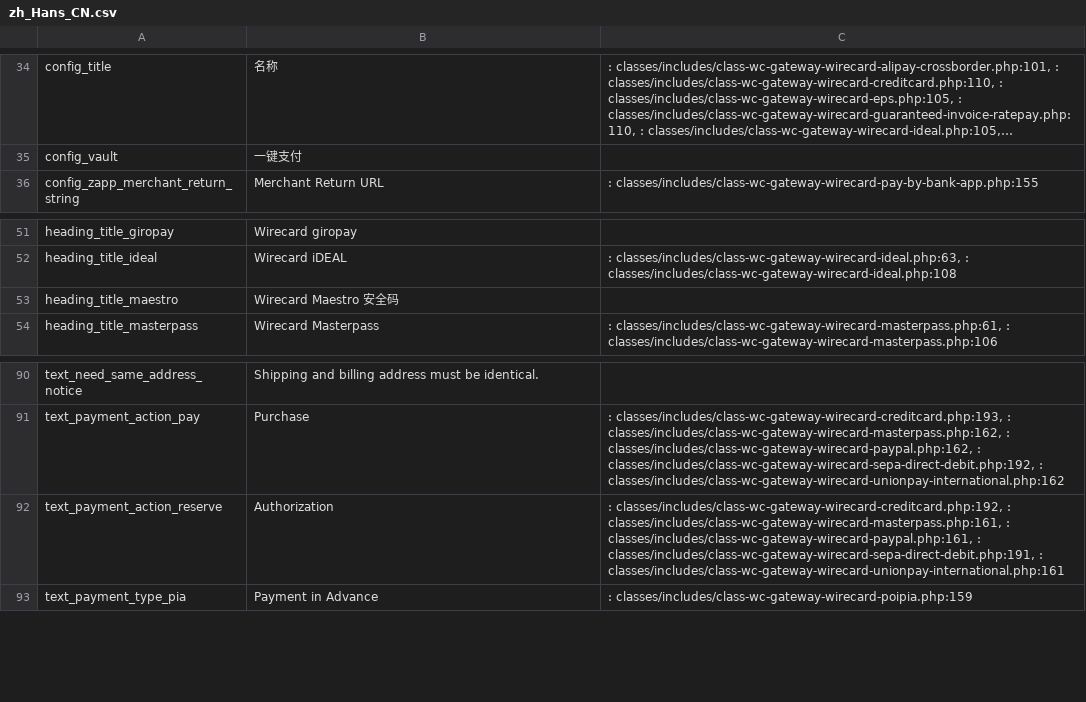
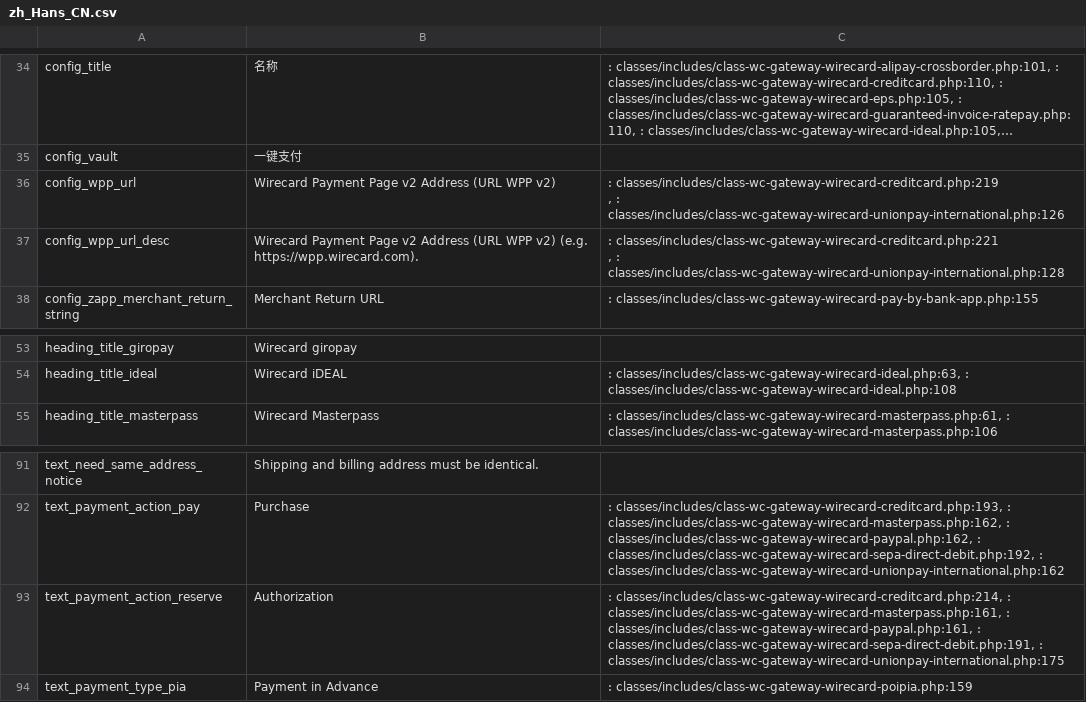
Before and after one commit to wirecard/magento2-ee, a CSV file: i18n/zh_Hans_CN.csv, drawn as a sheet; only a part is shown, gaps mark what is left out; long unchanged cells end in …; removed rows and columns are numbered as before the commit, all else as after; ↵ is a line break in a cell; the diff names each change by its address in the sheet, - before the commit and + after, or states it on an @@ line.

Commit message:
#239 Add wpp base url translations

```diff
--- a/i18n/zh_Hans_CN.csv
+++ b/i18n/zh_Hans_CN.csv
+row 36: config_wpp_url | Wirecard Payment Page v2 Address (URL WPP v2) | : classes/includes/class-wc-gateway-wirecard-creditcard.php:219 ↵ , : classes/includes/class-wc-gateway-wirecard-unionpay-international.php:126
+row 37: config_wpp_url_desc | Wirecard Payment Page v2 Address (URL WPP v2) (e.g. https://wpp.wirecard.com). | : classes/includes/class-wc-gateway-wirecard-creditcard.php:221 ↵ , : classes/includes/class-wc-gateway-wirecard-unionpay-international.php:128
-row 53: heading_title_maestro | Wirecard Maestro 安全码
-C93: : classes/includes/class-wc-gateway-wirecard-creditcard.php:192, : classes/includes/class-wc-gateway-wirecard-masterpass.php:161, : classes/includes/class-wc-gateway-wirecard-paypal.php:161, : classes/includes/class-wc-gateway-wirecard-sepa-direct-debit.php:191, : classes/includes/class-wc-gateway-wirecard-unionpay-international.php:161
+C93: : classes/includes/class-wc-gateway-wirecard-creditcard.php:214, : classes/includes/class-wc-gateway-wirecard-masterpass.php:161, : classes/includes/class-wc-gateway-wirecard-paypal.php:161, : classes/includes/class-wc-gateway-wirecard-sepa-direct-debit.php:191, : classes/includes/class-wc-gateway-wirecard-unionpay-international.php:175
```
Also changed, not shown: i18n/fr_FR.csv, i18n/id_ID.csv, 7 other files.
